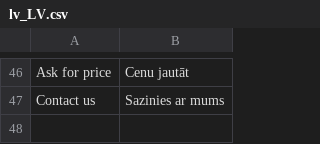
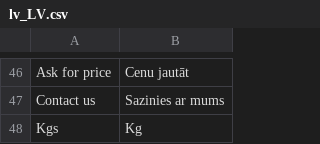
Before and after one commit to chslava/amed, a CSV file: magento/app/design/frontend/amedical/base/i18n/lv_LV.csv, drawn as a sheet; only a part is shown, gaps mark what is left out; the diff names each change by its address in the sheet, - before the commit and + after, or states it on an @@ line.

```diff
--- a/magento/app/design/frontend/amedical/base/i18n/lv_LV.csv
+++ b/magento/app/design/frontend/amedical/base/i18n/lv_LV.csv
+row 48: Kgs | Kg
```
Also changed, not shown: 1 other file.
